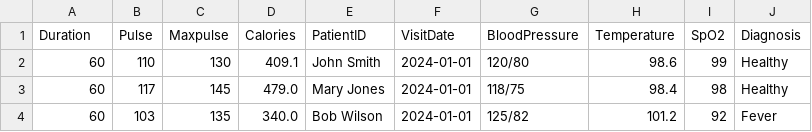
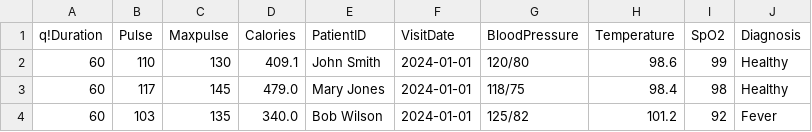
Before and after one commit to VibishnathanG/DailyPython, a CSV file: 100daysPython/simple_projects/weather/data.csv, drawn as a sheet; only a part is shown.

Commit message:
05-10-25-Python simplemprojects

```diff
--- a/100daysPython/simple_projects/weather/data.csv
+++ b/100daysPython/simple_projects/weather/data.csv
@@ -1,2 +1,2 @@
-Duration,Pulse,Maxpulse,Calories,PatientID,VisitDate,BloodPressure,Temperature,SpO2,Diagnosis
+q!Duration,Pulse,Maxpulse,Calories,PatientID,VisitDate,BloodPressure,Temperature,SpO2,Diagnosis
 60,110,130,409.1,John Smith,2024-01-01,120/80,98.6,99,Healthy
```
Also changed, not shown: 21 other files.
